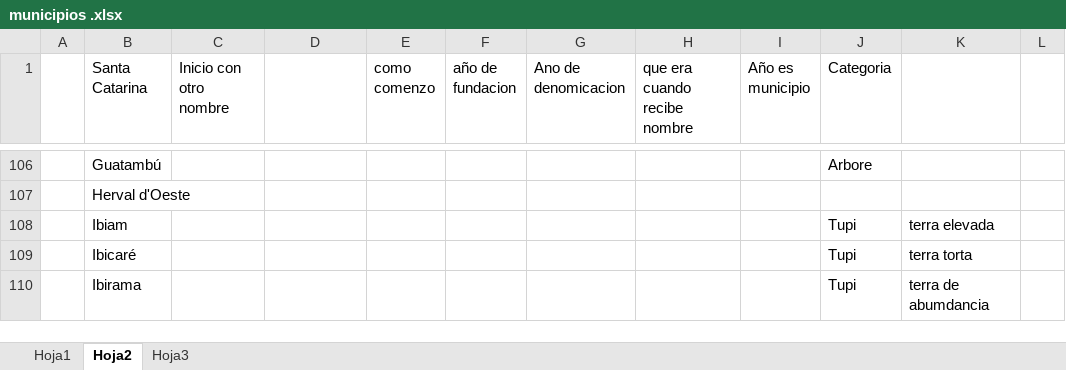
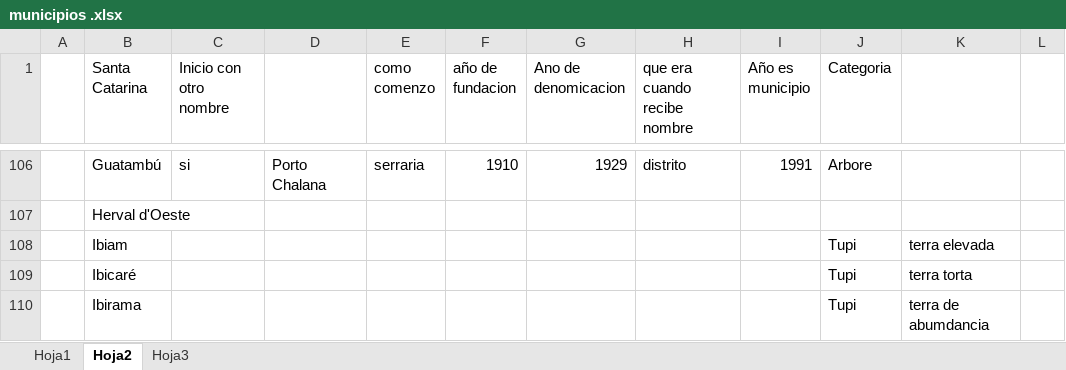
Before and after one commit to raurazod/Topografico-, an Excel workbook: municipios .xlsx, sheet Hoja2, drawn as a sheet; only a part is shown, gaps mark what is left out; values as stored, in another font and other column widths than the file's, no borders; the diff covers the shown part only; the diff names each change by its address in the sheet, - before the commit and + after, or states it on an @@ line.

```diff
--- a/municipios .xlsx (sheet Hoja2)
+++ b/municipios .xlsx (sheet Hoja2)
-C106 (Inicio con otro nombre): (empty)
+C106 (Inicio con otro nombre): si
-D106: (empty)
+D106: Porto Chalana
-E106 (como comenzo): (empty)
+E106 (como comenzo): serraria
-F106 (año de fundacion): (empty)
+F106 (año de fundacion): 1910
-G106 (Ano de denomicacion): (empty)
+G106 (Ano de denomicacion): 1929
-H106 (que era cuando recibe nombre): (empty)
+H106 (que era cuando recibe nombre): distrito
-I106 (Año es municipio): (empty)
+I106 (Año es municipio): 1991
```
Also changed, not shown: 75 edited cells elsewhere in this sheet, sheet Hoja3.
